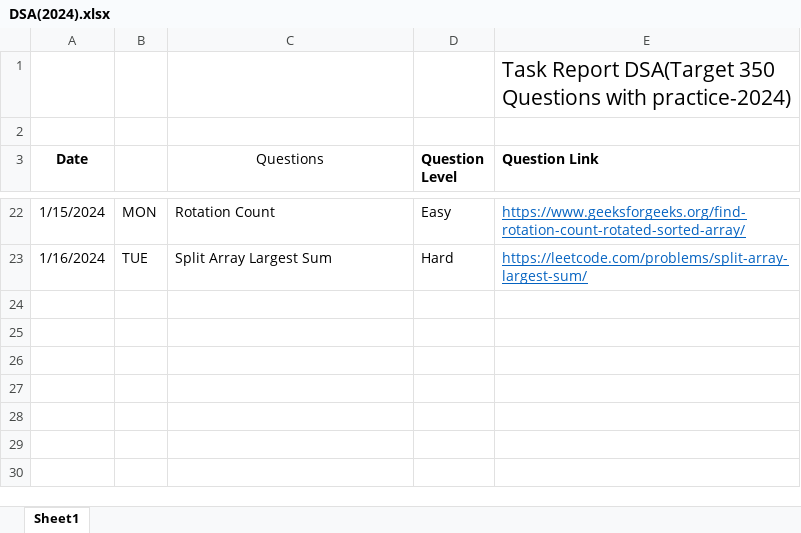
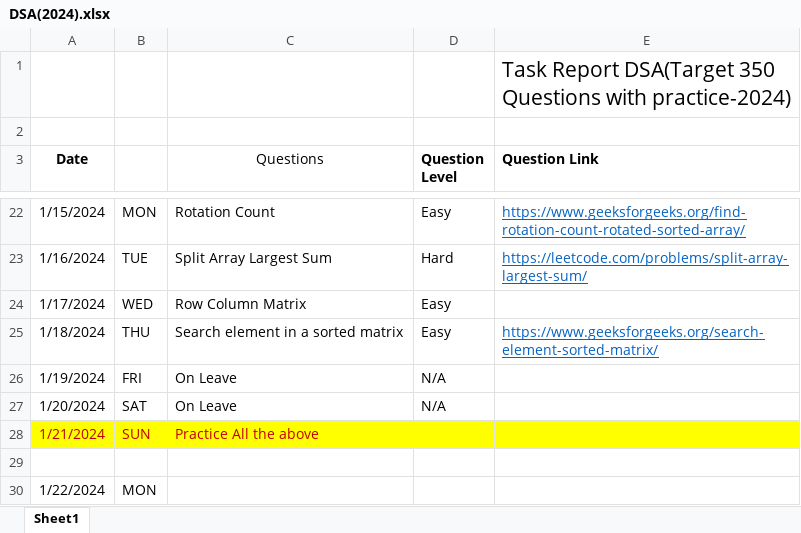
Before and after one commit to Bhanupratapsingh1998/DSA-2024, an Excel workbook: DSA(2024).xlsx, sheet Sheet1, drawn as a sheet; only a part is shown, gaps mark what is left out; values as stored, in another font and other column widths than the file's, no borders; the diff names each change by its address in the sheet, - before the commit and + after, or states it on an @@ line.

Commit message:
Search in row column matrix.

```diff
--- a/DSA(2024).xlsx (sheet Sheet1)
+++ b/DSA(2024).xlsx (sheet Sheet1)
+row 24: 1/17/2024 | WED | Row Column Matrix | Easy
+row 25: 1/18/2024 | THU | Search element in a sorted matrix | Easy | https://www.geeksforgeeks.org/search-element-sorted-matrix/
+row 26: 1/19/2024 | FRI | On Leave | N/A
+row 27: 1/20/2024 | SAT | On Leave | N/A
+row 28: 1/21/2024 | SUN | Practice All the above
+row 29: (empty)
+row 30: 1/22/2024 | MON
```
Also changed, not shown: 17 other files.
